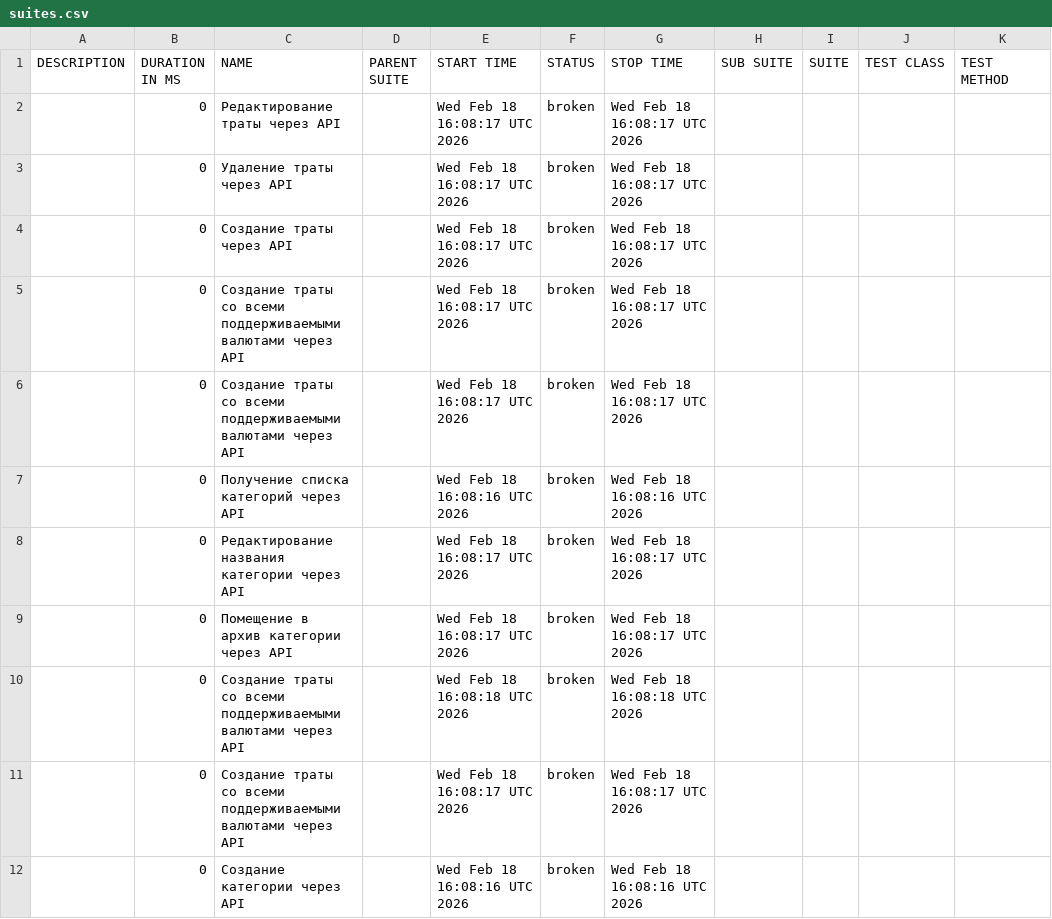
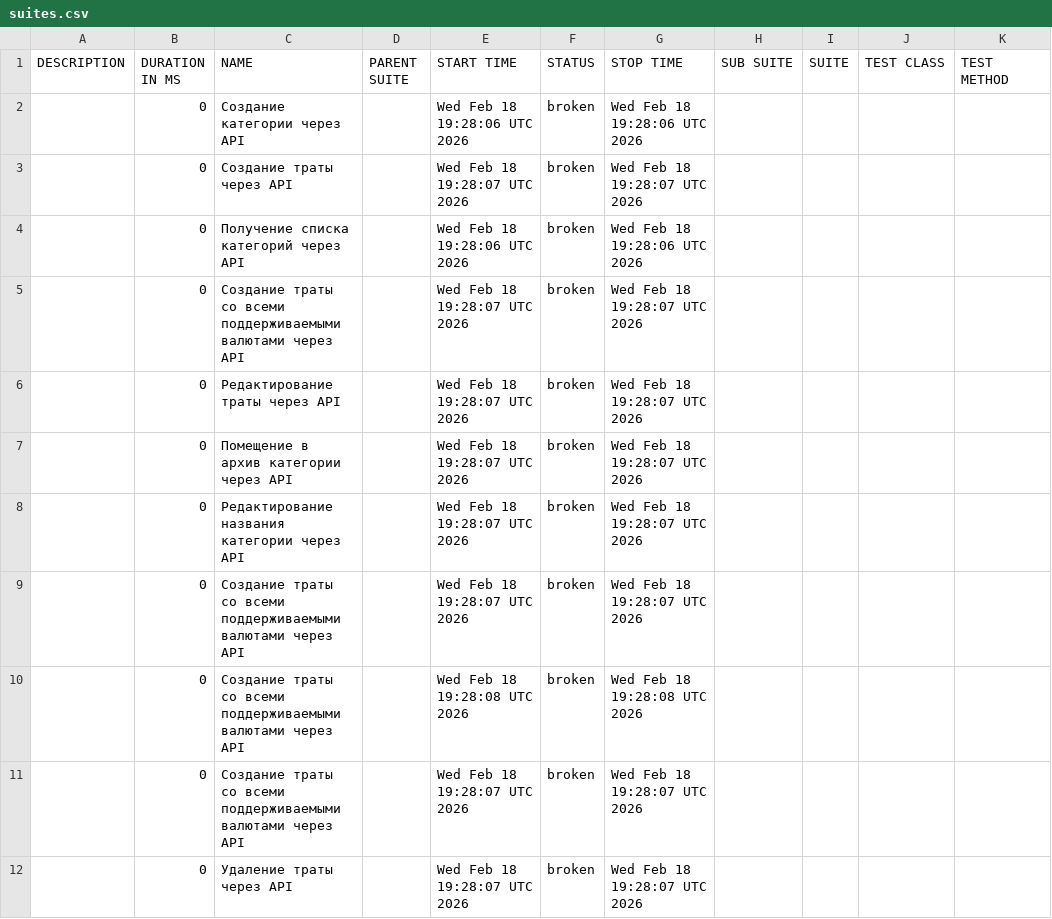
Before and after one commit to Ryabtsev-Kirill-QA/niffler-py-st3, a CSV file: data/suites.csv, drawn as a sheet.

```diff
--- a/data/suites.csv
+++ b/data/suites.csv
@@ -1,12 +1,12 @@
 "DESCRIPTION","DURATION IN MS","NAME","PARENT SUITE","START TIME","STATUS","STOP TIME","SUB SUITE","SUITE","TEST CLASS","TEST METHOD"
-"","0","Редактирование траты через API","","Wed Feb 18 16:08:17 UTC 2026","broken","Wed Feb 18 16:08:17 UTC 2026","","","",""
-"","0","Удаление траты через API","","Wed Feb 18 16:08:17 UTC 2026","broken","Wed Feb 18 16:08:17 UTC 2026","","","",""
-"","0","Создание траты через API","","Wed Feb 18 16:08:17 UTC 2026","broken","Wed Feb 18 16:08:17 UTC 2026","","","",""
-"","0","Создание траты со всеми поддерживаемыми валютами через API","","Wed Feb 18 16:08:17 UTC 2026","broken","Wed Feb 18 16:08:17 UTC 2026","","","",""
-"","0","Создание траты со всеми поддерживаемыми валютами через API","","Wed Feb 18 16:08:17 UTC 2026","broken","Wed Feb 18 16:08:17 UTC 2026","","","",""
-"","0","Получение списка категорий через API","","Wed Feb 18 16:08:16 UTC 2026","broken","Wed Feb 18 16:08:16 UTC 2026","","","",""
-"","0","Редактирование названия категории через API","","Wed Feb 18 16:08:17 UTC 2026","broken","Wed Feb 18 16:08:17 UTC 2026","","","",""
-"","0","Помещение в архив категории через API","","Wed Feb 18 16:08:17 UTC 2026","broken","Wed Feb 18 16:08:17 UTC 2026","","","",""
-"","0","Создание траты со всеми поддерживаемыми валютами через API","","Wed Feb 18 16:08:18 UTC 2026","broken","Wed Feb 18 16:08:18 UTC 2026","","","",""
-"","0","Создание траты со всеми поддерживаемыми валютами через API","","Wed Feb 18 16:08:17 UTC 2026","broken","Wed Feb 18 16:08:17 UTC 2026","","","",""
-"","0","Создание категории через API","","Wed Feb 18 16:08:16 UTC 2026","broken","Wed Feb 18 16:08:16 UTC 2026","","","",""
+"","0","Создание категории через API","","Wed Feb 18 19:28:06 UTC 2026","broken","Wed Feb 18 19:28:06 UTC 2026","","","",""
+"","0","Создание траты через API","","Wed Feb 18 19:28:07 UTC 2026","broken","Wed Feb 18 19:28:07 UTC 2026","","","",""
+"","0","Получение списка категорий через API","","Wed Feb 18 19:28:06 UTC 2026","broken","Wed Feb 18 19:28:06 UTC 2026","","","",""
+"","0","Создание траты со всеми поддерживаемыми валютами через API","","Wed Feb 18 19:28:07 UTC 2026","broken","Wed Feb 18 19:28:07 UTC 2026","","","",""
+"","0","Редактирование траты через API","","Wed Feb 18 19:28:07 UTC 2026","broken","Wed Feb 18 19:28:07 UTC 2026","","","",""
+"","0","Помещение в архив категории через API","","Wed Feb 18 19:28:07 UTC 2026","broken","Wed Feb 18 19:28:07 UTC 2026","","","",""
+"","0","Редактирование названия категории через API","","Wed Feb 18 19:28:07 UTC 2026","broken","Wed Feb 18 19:28:07 UTC 2026","","","",""
+"","0","Создание траты со всеми поддерживаемыми валютами через API","","Wed Feb 18 19:28:07 UTC 2026","broken","Wed Feb 18 19:28:07 UTC 2026","","","",""
+"","0","Создание траты со всеми поддерживаемыми валютами через API","","Wed Feb 18 19:28:08 UTC 2026","broken","Wed Feb 18 19:28:08 UTC 2026","","","",""
+"","0","Создание траты со всеми поддерживаемыми валютами через API","","Wed Feb 18 19:28:07 UTC 2026","broken","Wed Feb 18 19:28:07 UTC 2026","","","",""
+"","0","Удаление траты через API","","Wed Feb 18 19:28:07 UTC 2026","broken","Wed Feb 18 19:28:07 UTC 2026","","","",""
```
Also changed, not shown: 34 other files.
